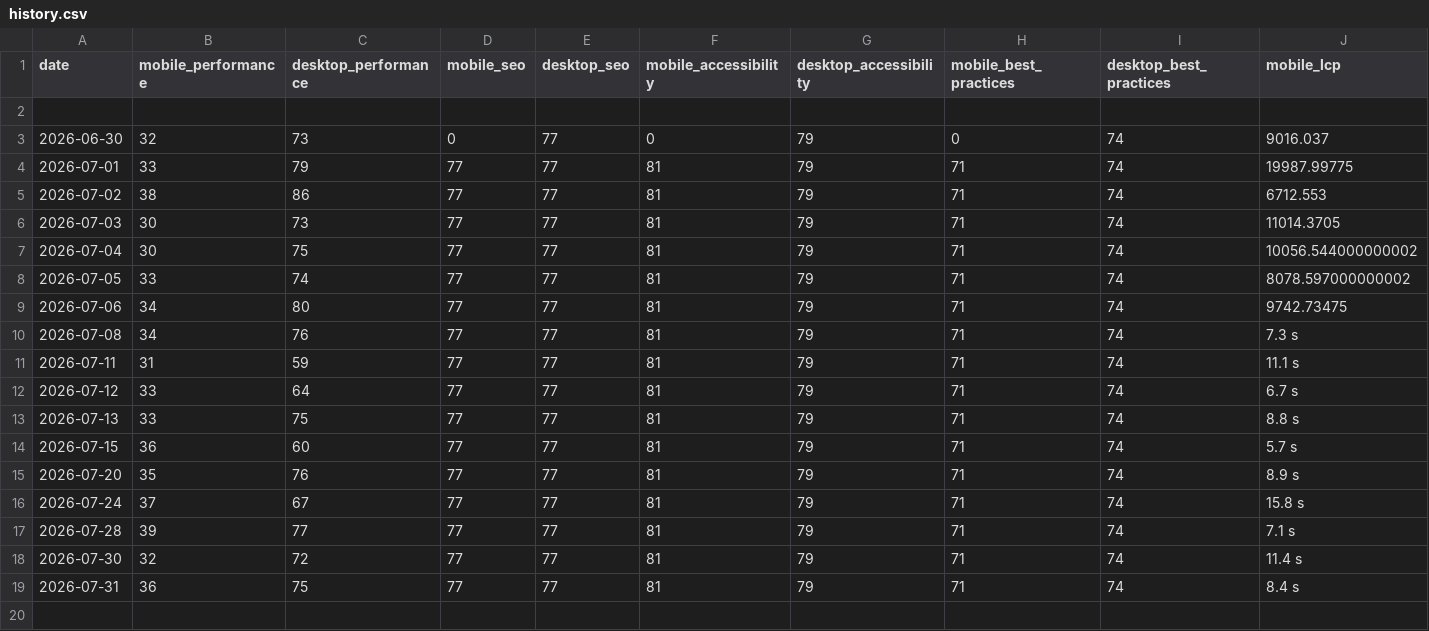
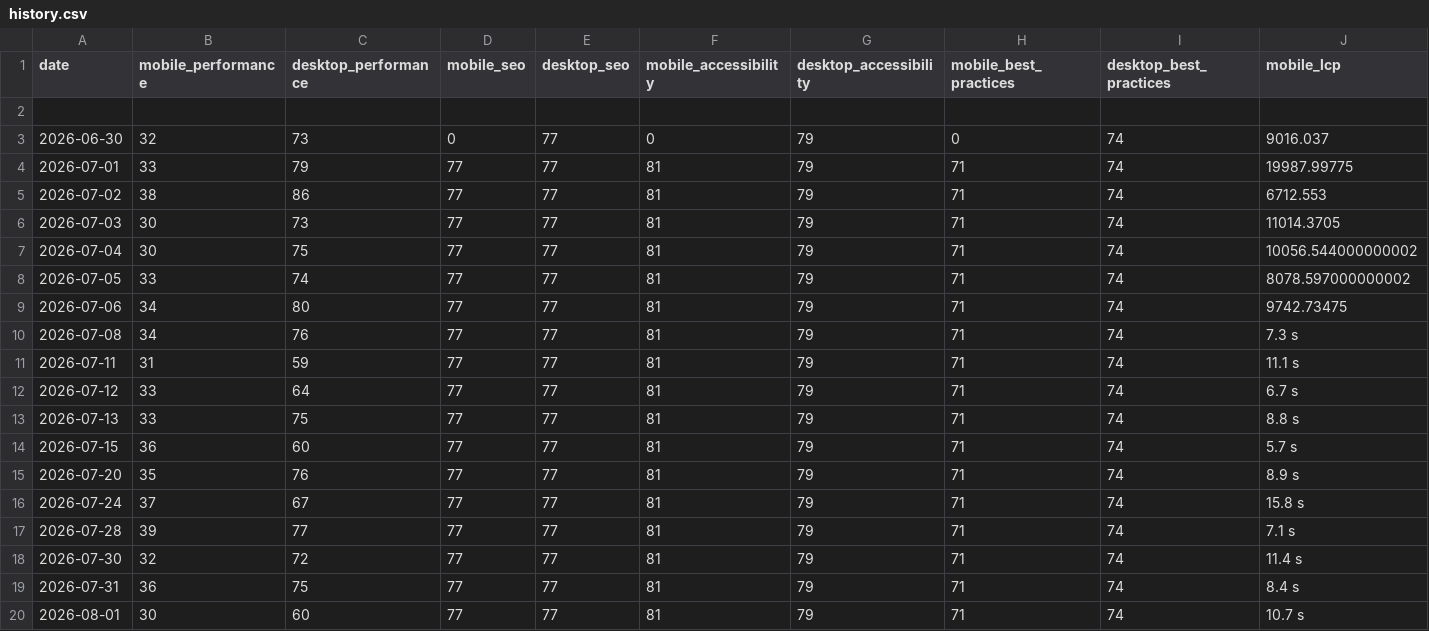
Before and after one commit to orhankemal-code/asra-lighthouse-monitor, a CSV file: history/history.csv, drawn as a sheet; only a part is shown; rows hold the shown columns only; the diff names each change by its address in the sheet, - before the commit and + after, or states it on an @@ line.

```diff
--- a/history/history.csv
+++ b/history/history.csv
+row 20: 2026-08-01 | 30 | 60 | 77 | 77 | 81 | 79 | 71 | 74 | 10.7 s
```
Also changed, not shown: 6 other files.
